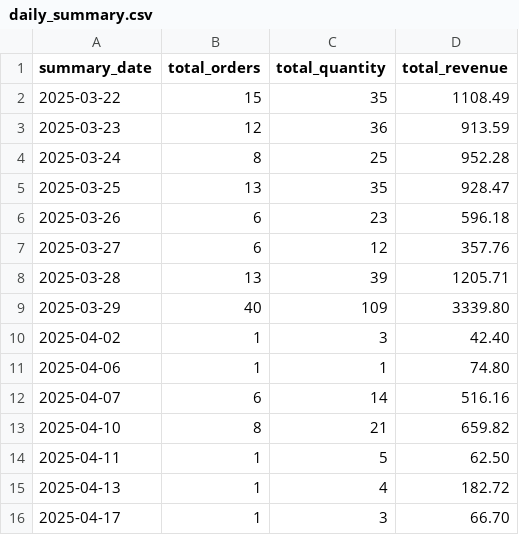
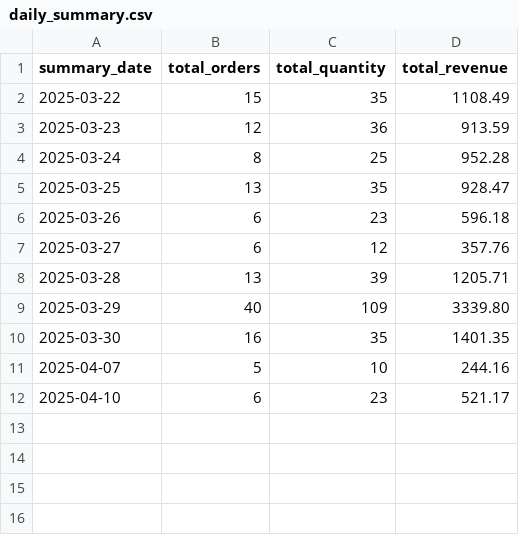
Before and after one commit to NicolasLevesque/shopify-sales-dashboard, a CSV file: data/daily_summary.csv, drawn as a sheet.

Commit message:
Fix Airflow DAG: Corrected variable name from 'total' to 'total_price'

```diff
--- a/data/daily_summary.csv
+++ b/data/daily_summary.csv
@@ -9,8 +9,4 @@ summary_date,total_orders,total_quantity,total_revenue
 2025-03-29,40,109,3339.80
-2025-04-02,1,3,42.40
-2025-04-06,1,1,74.80
-2025-04-07,6,14,516.16
-2025-04-10,8,21,659.82
-2025-04-11,1,5,62.50
-2025-04-13,1,4,182.72
-2025-04-17,1,3,66.70
+2025-03-30,16,35,1401.35
+2025-04-07,5,10,244.16
+2025-04-10,6,23,521.17
```
Also changed, not shown: 1 other file.
